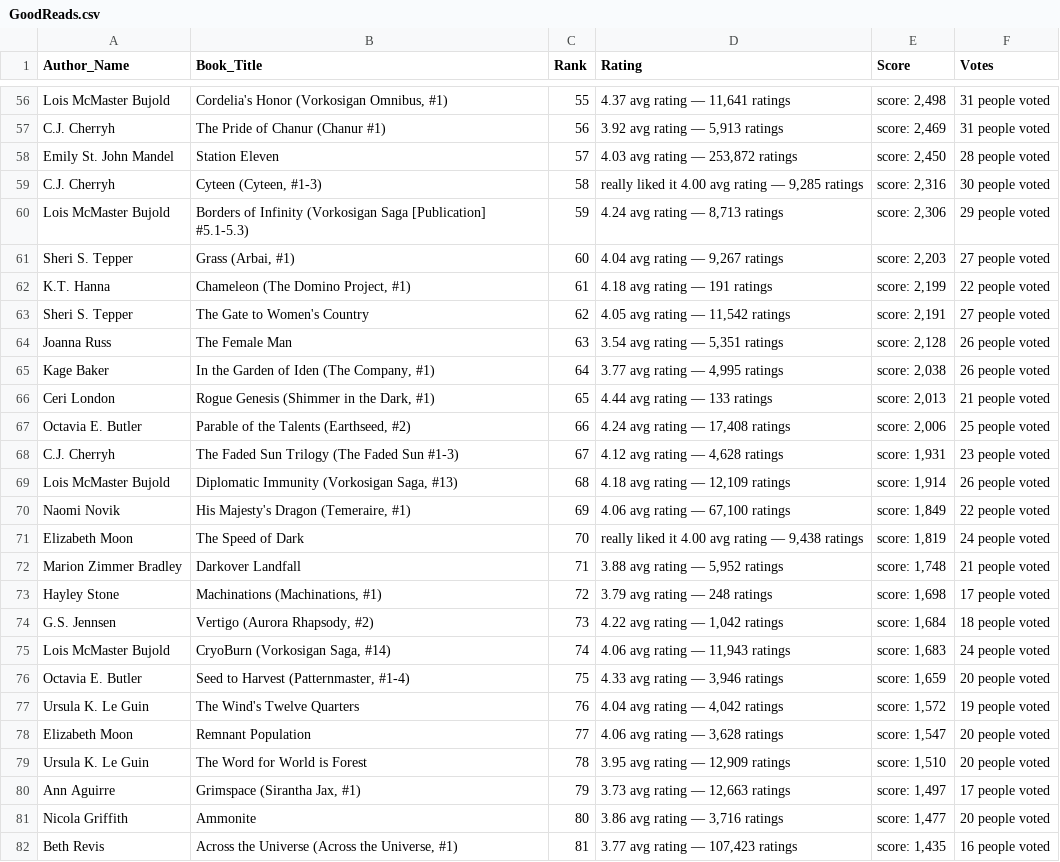
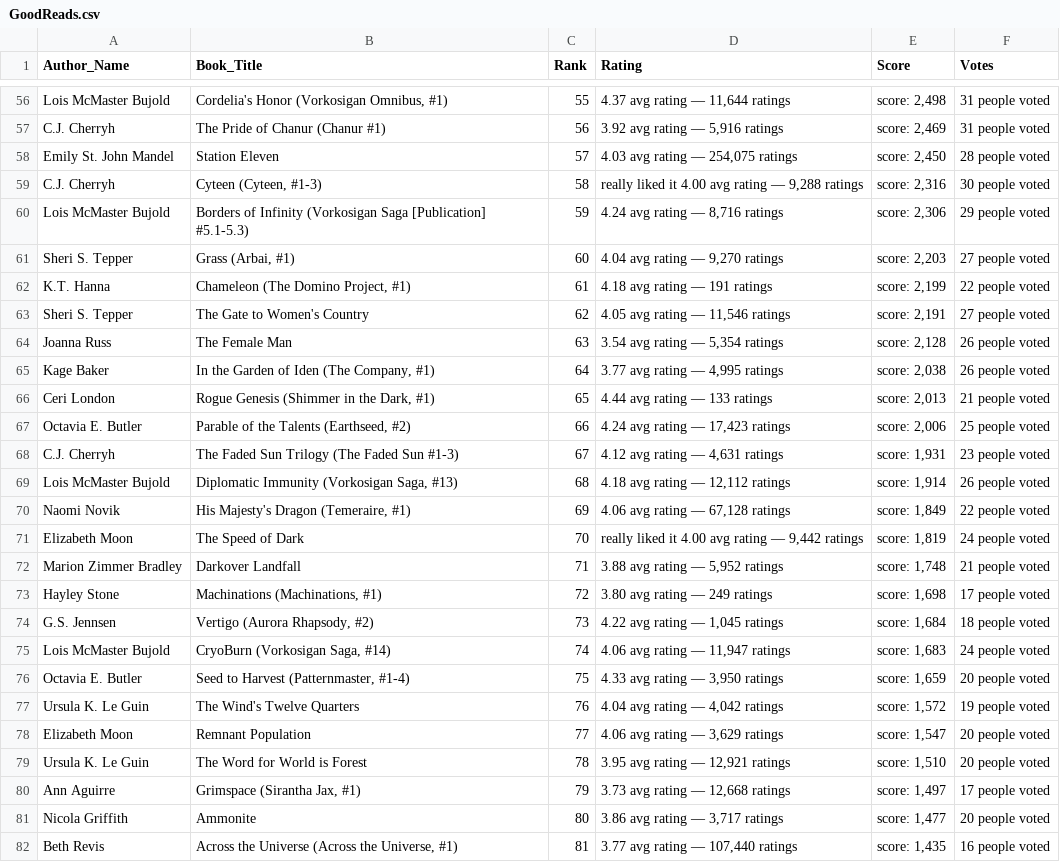
Before and after one commit to kosmaspanag/foundations_homework, a CSV file: 09-homework/GoodReads.csv, drawn as a sheet; only a part is shown, gaps mark what is left out; the diff covers the shown part only; the diff names each change by its address in the sheet, - before the commit and + after, or states it on an @@ line.

```diff
--- a/09-homework/GoodReads.csv
+++ b/09-homework/GoodReads.csv
-D56 (Rating): 4.37 avg rating — 11,641 ratings
+D56 (Rating): 4.37 avg rating — 11,644 ratings
-D57 (Rating): 3.92 avg rating — 5,913 ratings
+D57 (Rating): 3.92 avg rating — 5,916 ratings
-D58 (Rating): 4.03 avg rating — 253,872 ratings
+D58 (Rating): 4.03 avg rating — 254,075 ratings
-D59 (Rating): …rating — 9,285 ratings
+D59 (Rating): …rating — 9,288 ratings
-D60 (Rating): 4.24 avg rating — 8,713 ratings
+D60 (Rating): 4.24 avg rating — 8,716 ratings
-D61 (Rating): 4.04 avg rating — 9,267 ratings
+D61 (Rating): 4.04 avg rating — 9,270 ratings
-D63 (Rating): 4.05 avg rating — 11,542 ratings
+D63 (Rating): 4.05 avg rating — 11,546 ratings
-D64 (Rating): 3.54 avg rating — 5,351 ratings
+D64 (Rating): 3.54 avg rating — 5,354 ratings
-D67 (Rating): 4.24 avg rating — 17,408 ratings
+D67 (Rating): 4.24 avg rating — 17,423 ratings
-D68 (Rating): 4.12 avg rating — 4,628 ratings
+D68 (Rating): 4.12 avg rating — 4,631 ratings
-D69 (Rating): 4.18 avg rating — 12,109 ratings
+D69 (Rating): 4.18 avg rating — 12,112 ratings
-D70 (Rating): 4.06 avg rating — 67,100 ratings
+D70 (Rating): 4.06 avg rating — 67,128 ratings
-D71 (Rating): …rating — 9,438 ratings
+D71 (Rating): …rating — 9,442 ratings
-D73 (Rating): 3.79 avg rating — 248 ratings
+D73 (Rating): 3.80 avg rating — 249 ratings
-D74 (Rating): 4.22 avg rating — 1,042 ratings
+D74 (Rating): 4.22 avg rating — 1,045 ratings
-D75 (Rating): 4.06 avg rating — 11,943 ratings
+D75 (Rating): 4.06 avg rating — 11,947 ratings
-D76 (Rating): 4.33 avg rating — 3,946 ratings
+D76 (Rating): 4.33 avg rating — 3,950 ratings
-D78 (Rating): 4.06 avg rating — 3,628 ratings
+D78 (Rating): 4.06 avg rating — 3,629 ratings
-D79 (Rating): 3.95 avg rating — 12,909 ratings
+D79 (Rating): 3.95 avg rating — 12,921 ratings
-D80 (Rating): 3.73 avg rating — 12,663 ratings
+D80 (Rating): 3.73 avg rating — 12,668 ratings
-D81 (Rating): 3.86 avg rating — 3,716 ratings
+D81 (Rating): 3.86 avg rating — 3,717 ratings
-D82 (Rating): 3.77 avg rating — 107,423 ratings
+D82 (Rating): 3.77 avg rating — 107,440 ratings
```
Also changed, not shown: 66 edited cells elsewhere in this file, 1 other file.
